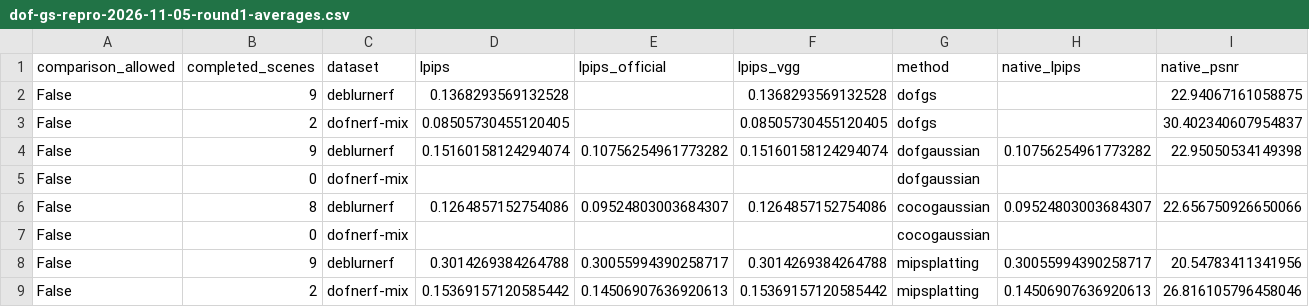
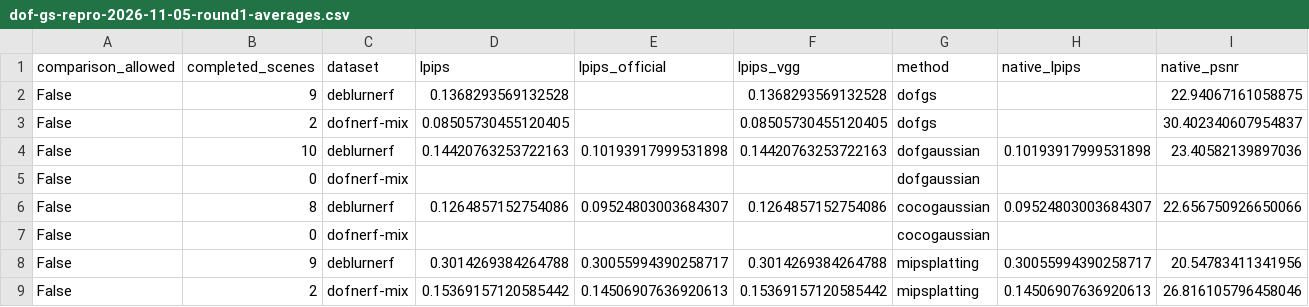
Before and after one commit to mengmcy1/OPPO-depth-guided-video-bokeh, a CSV file: 03_实验记录/records/dof-gs-repro-2026-11-05-round1-averages.csv, drawn as a sheet; only a part is shown; removed rows and columns are numbered as before the commit, all else as after; rows hold the shown columns only; the diff names each change by its address in the sheet, - before the commit and + after, or states it on an @@ line.

```diff
--- a/03_实验记录/records/dof-gs-repro-2026-11-05-round1-averages.csv
+++ b/03_实验记录/records/dof-gs-repro-2026-11-05-round1-averages.csv
-row 4: False | 9 | deblurnerf | 0.15160158124294074 | 0.10756254961773282 | 0.15160158124294074 | dofgaussian | 0.10756254961773282 | 22.95050534149398
+row 4: False | 10 | deblurnerf | 0.14420763253722163 | 0.10193917999531898 | 0.14420763253722163 | dofgaussian | 0.10193917999531898 | 23.40582139897036
```
Also changed, not shown: 03_实验记录/records/dof-gs-repro-2026-11-05-round1-A-and-R0.csv, 2 other files.
